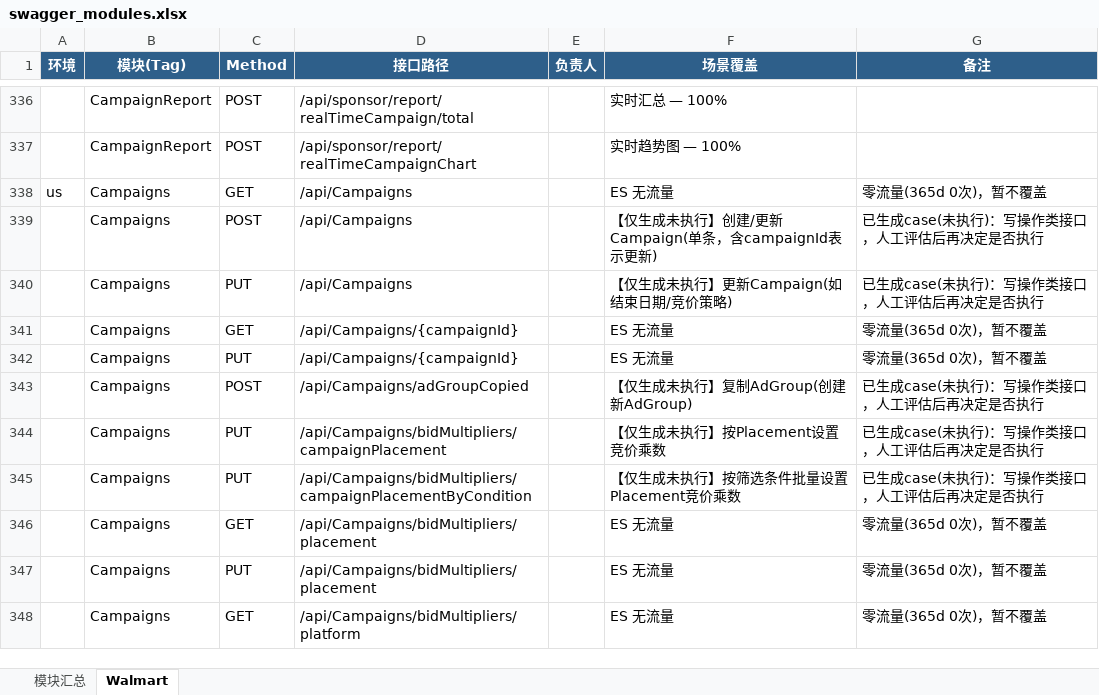
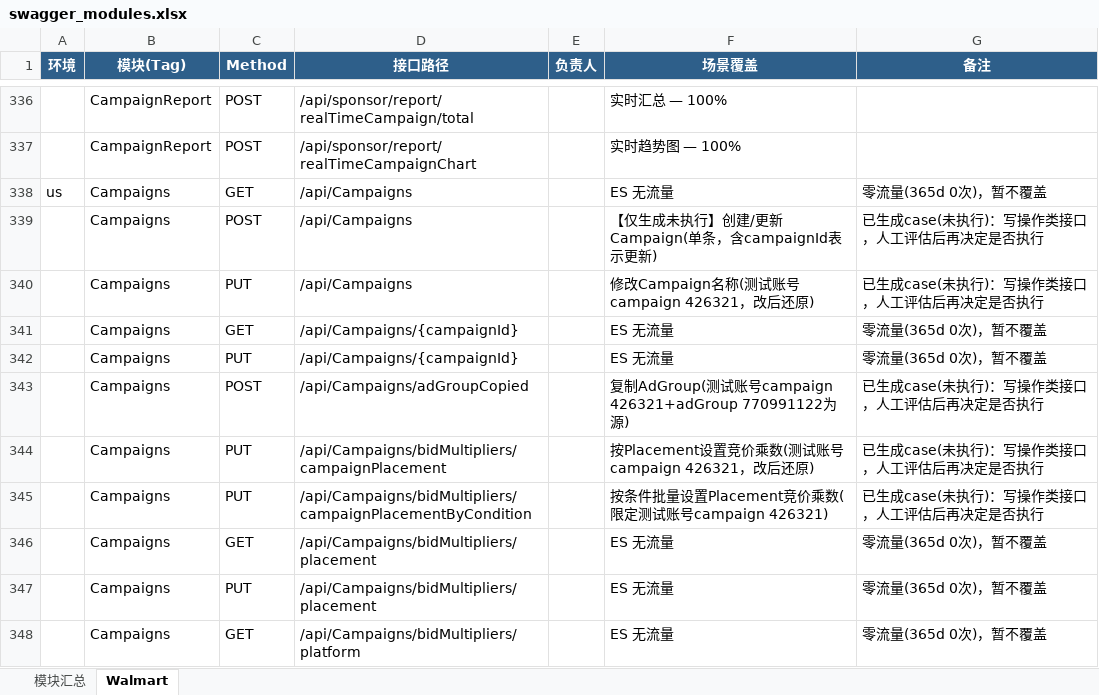
Before and after one commit to guguangjie-pacvue/ai_api, an Excel workbook: single-api/walmart-api/swagger_modules.xlsx, sheet Walmart, drawn as a sheet; only a part is shown, gaps mark what is left out; values as stored, in another font and other column widths than the file's, no borders; the diff covers the shown part only; the diff names each change by its address in the sheet, - before the commit and + after, or states it on an @@ line.

```diff
--- a/single-api/walmart-api/swagger_modules.xlsx (sheet Walmart)
+++ b/single-api/walmart-api/swagger_modules.xlsx (sheet Walmart)
-F340 (场景覆盖): 【仅生成未执行】更新Campaign(如结束日期/竞价策略)
+F340 (场景覆盖): 修改Campaign名称(测试账号campaign 426321，改后还原)
-F343 (场景覆盖): 【仅生成未执行】复制AdGroup(创建新AdGroup)
+F343 (场景覆盖): 复制AdGroup(测试账号campaign 426321+adGroup 770991122为源)
-F344 (场景覆盖): 【仅生成未执行】按Placement设置竞价乘数
+F344 (场景覆盖): 按Placement设置竞价乘数(测试账号campaign 426321，改后还原)
-F345 (场景覆盖): 【仅生成未执行】按筛选条件批量设置Placement竞价乘数
+F345 (场景覆盖): 按条件批量设置Placement竞价乘数(限定测试账号campaign 426321)
```
Also changed, not shown: 23 edited cells elsewhere in this sheet, sheet 模块汇总, 2 other files.
